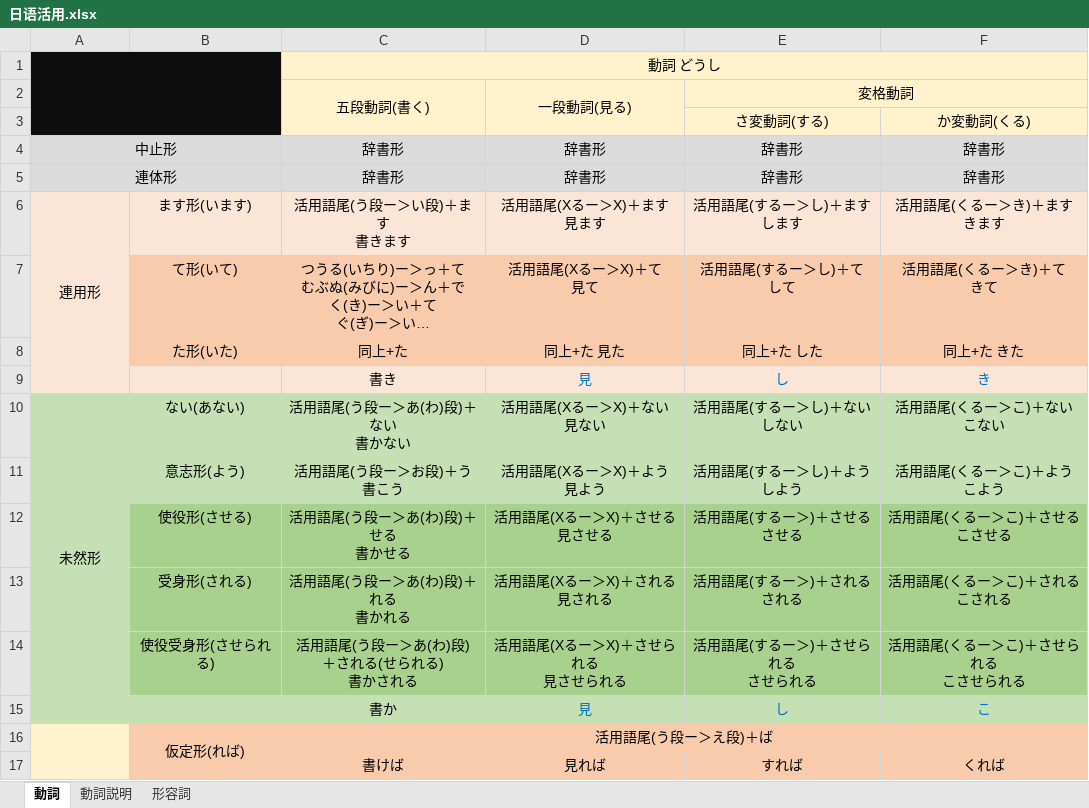
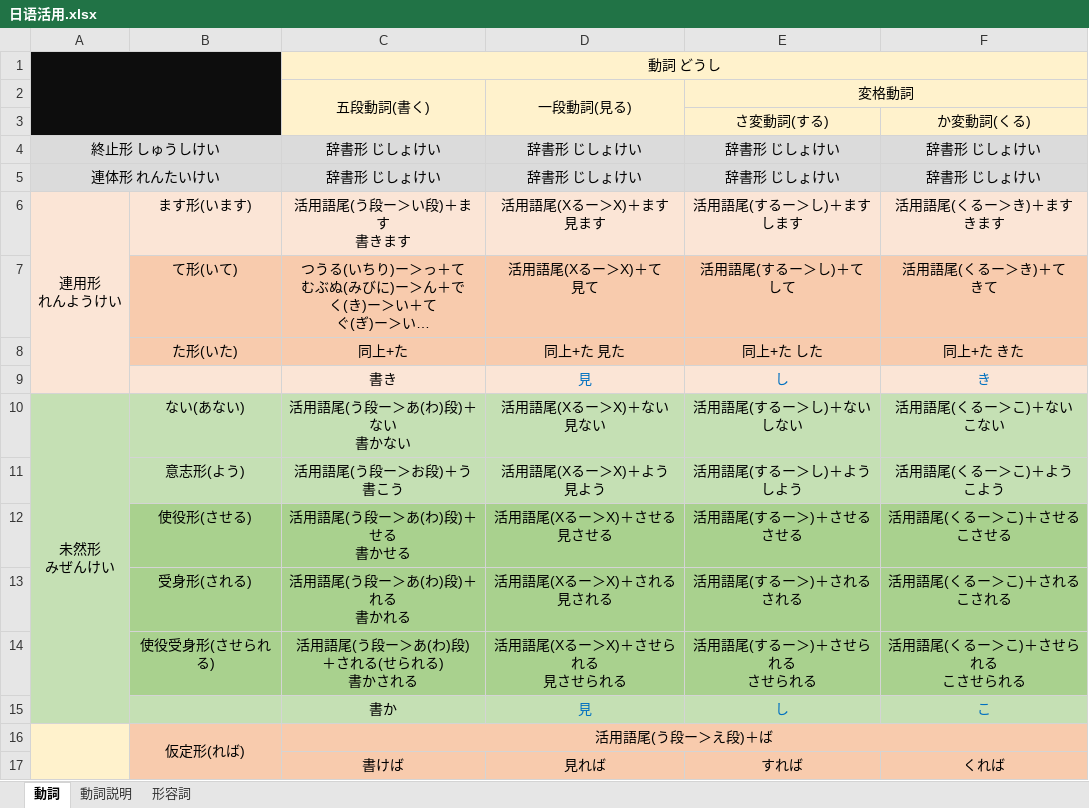
Before and after one commit to wangpiqi/JapaneseLearn, an Excel workbook: 语法/日语活用.xlsx, sheet 動詞, drawn as a sheet; only a part is shown; long unchanged cells end in …; values as stored, in another font and other column widths than the file's, no borders; removed rows and columns are numbered as before the commit, all else as after; ↵ is a line break in a cell; the diff names each change by its address in the sheet, - before the commit and + after, or states it on an @@ line.

Commit message:
2333333

```diff
--- a/语法/日语活用.xlsx (sheet 動詞)
+++ b/语法/日语活用.xlsx (sheet 動詞)
-row 4: 中止形 |  | 辞書形 | 辞書形 | 辞書形 | 辞書形
-row 5: 連体形 |  | 辞書形 | 辞書形 | 辞書形 | 辞書形
+row 4: 終止形 しゅうしけい |  | 辞書形 じしょけい | 辞書形 じしょけい | 辞書形 じしょけい | 辞書形 じしょけい
+row 5: 連体形 れんたいけい |  | 辞書形 じしょけい | 辞書形 じしょけい | 辞書形 じしょけい | 辞書形 じしょけい
-A6: 連用形
+A6: 連用形 ↵ れんようけい
-A10: 未然形
+A10: 未然形 ↵ みぜんけい
```
